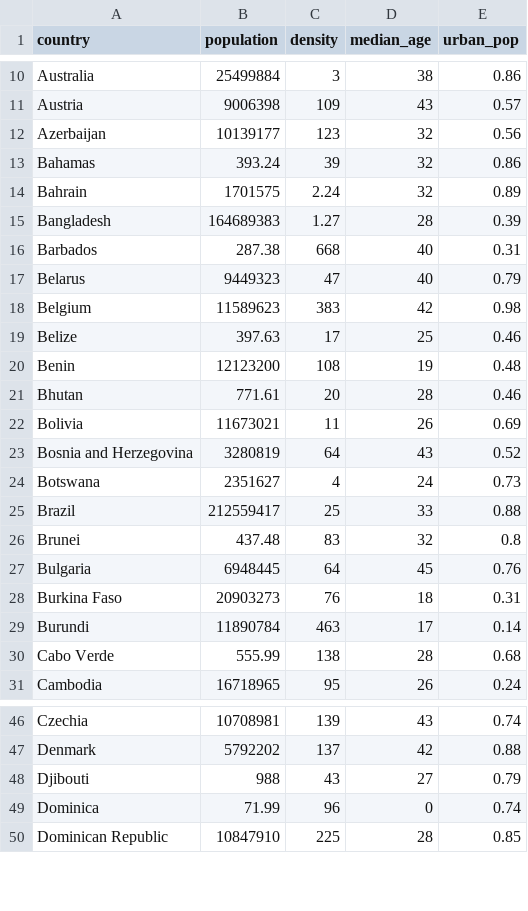
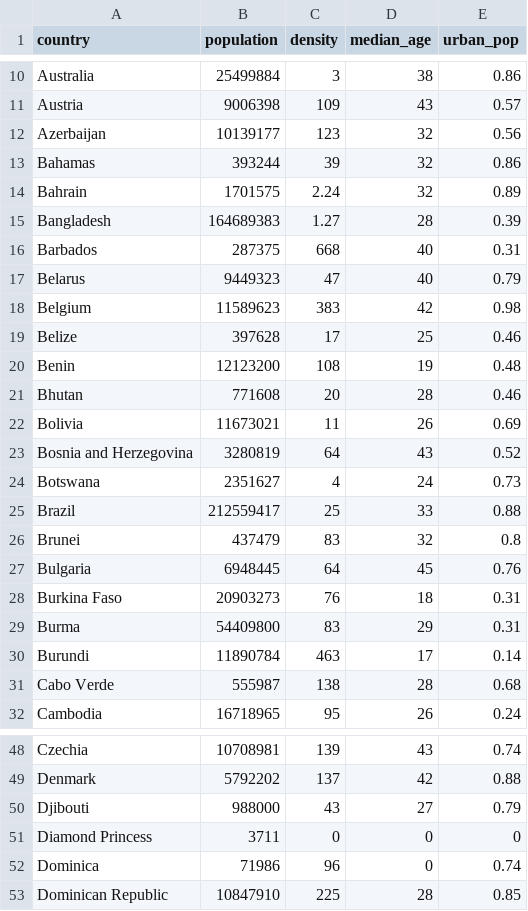
Before and after one commit to andreas-paul/covid, a CSV file: countries.csv, drawn as a sheet; only a part is shown, gaps mark what is left out; the diff covers the shown part only.

```diff
--- a/countries.csv
+++ b/countries.csv
@@ -12,11 +12,11 @@ Austria,9006398,109,43,0.57
 Azerbaijan,10139177,123,32,0.56
-Bahamas,393.24,39,32,0.86
+Bahamas,393244,39,32,0.86
 Bahrain,1701575,2.24,32,0.89
 Bangladesh,164689383,1.27,28,0.39
-Barbados,287.38,668,40,0.31
+Barbados,287375,668,40,0.31
 Belarus,9449323,47,40,0.79
 Belgium,11589623,383,42,0.98
-Belize,397.63,17,25,0.46
+Belize,397628,17,25,0.46
 Benin,12123200,108,19,0.48
-Bhutan,771.61,20,28,0.46
+Bhutan,771608,20,28,0.46
 Bolivia,11673021,11,26,0.69
@@ -25,7 +25,8 @@ Botswana,2351627,4,24,0.73
 Brazil,212559417,25,33,0.88
-Brunei,437.48,83,32,0.8
+Brunei,437479,83,32,0.8
 Bulgaria,6948445,64,45,0.76
 Burkina Faso,20903273,76,18,0.31
+Burma,54409800,83,29,0.31
 Burundi,11890784,463,17,0.14
-Cabo Verde,555.99,138,28,0.68
+Cabo Verde,555987,138,28,0.68
 Cambodia,16718965,95,26,0.24
@@ -47,4 +49,5 @@ Czechia,10708981,139,43,0.74
 Denmark,5792202,137,42,0.88
-Djibouti,988,43,27,0.79
-Dominica,71.99,96,0,0.74
+Djibouti,988000,43,27,0.79
+Diamond Princess,3711,0,0,0
+Dominica,71986,96,0,0.74
 Dominican Republic,10847910,225,28,0.85
```
Also changed, not shown: 5 added rows and 21 edited cells elsewhere in this file, 2 other files.
